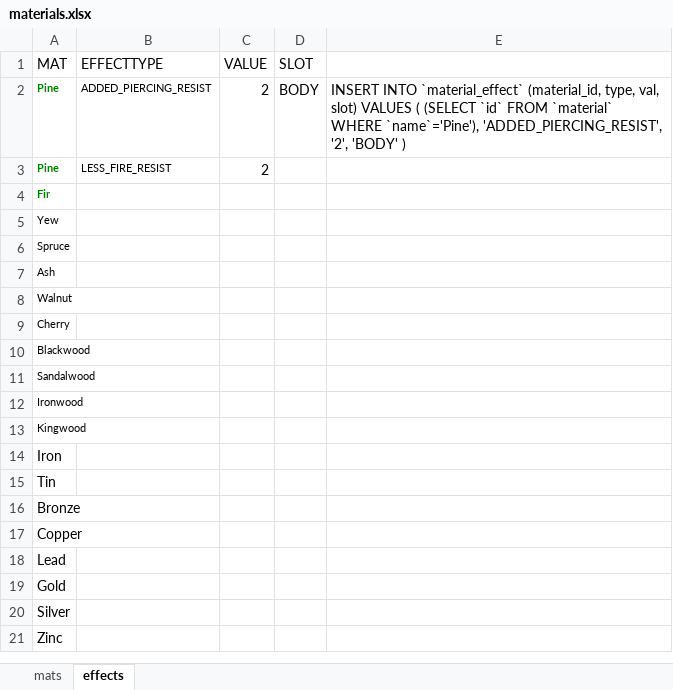
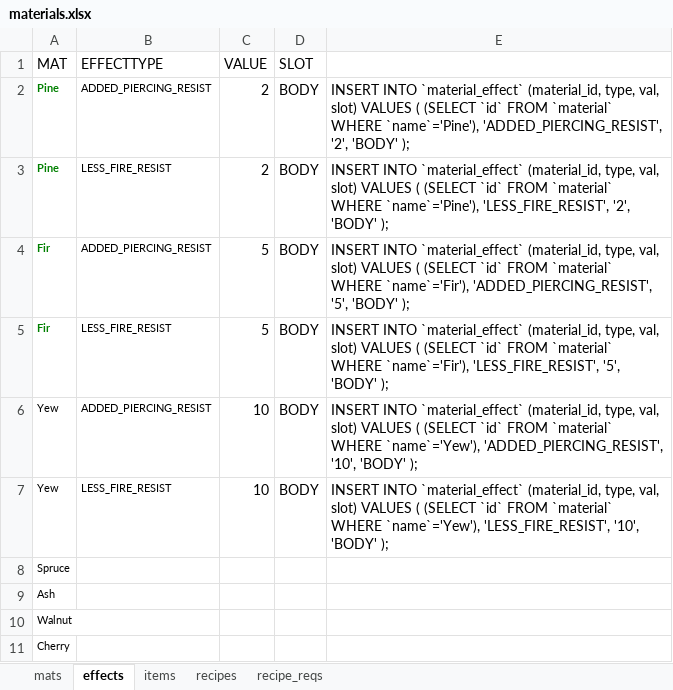
Before and after one commit to hunter9000/avalon, an Excel workbook: materials.xlsx, sheet effects, drawn as a sheet; only a part is shown; the shorter side is filled out with more unchanged rows; values as stored, in another font and other column widths than the file's, no borders; addresses are those after the commit; the diff names each change by its address in the sheet, - before the commit and + after, or states it on an @@ line.

Commit message:
defined recipes, items, materials, started fixing crafting ui

```diff
--- a/materials.xlsx (sheet effects)
+++ b/materials.xlsx (sheet effects)
+sheet tab: items
+sheet tab: recipes
+sheet tab: recipe_reqs
-E2: …'2', 'BODY' )
+E2: …'2', 'BODY' );
-D3:D4 (SLOT): (empty)
+D3:D4 (SLOT): BODY
-E3: (empty)
+E3: INSERT INTO `material_effect` (material_id, type, val, slot) VALUES ( (SELECT `id` FROM `material` WHERE `name`='Pine'), 'LESS_FIRE_RESIST', '2', 'BODY' );
-B4 (EFFECTTYPE): (empty)
+B4 (EFFECTTYPE): ADDED_PIERCING_RESIST
-C4 (VALUE): (empty)
+C4 (VALUE): 5
-E4: (empty)
+E4: INSERT INTO `material_effect` (material_id, type, val, slot) VALUES ( (SELECT `id` FROM `material` WHERE `name`='Fir'), 'ADDED_PIERCING_RESIST', '5', 'BODY' );
+row 5: Fir | LESS_FIRE_RESIST | 5 | BODY | INSERT INTO `material_effect` (material_id, type, val, slot) VALUES ( (SELECT `id` FROM `material` WHERE `name`='Fir'), 'LESS_FIRE_RESIST', '5', 'BODY' );
-B6 (EFFECTTYPE): (empty)
+B6 (EFFECTTYPE): ADDED_PIERCING_RESIST
-C6 (VALUE): (empty)
+C6 (VALUE): 10
-D6 (SLOT): (empty)
+D6 (SLOT): BODY
-E6: (empty)
+E6: INSERT INTO `material_effect` (material_id, type, val, slot) VALUES ( (SELECT `id` FROM `material` WHERE `name`='Yew'), 'ADDED_PIERCING_RESIST', '10', 'BODY' );
+row 7: Yew | LESS_FIRE_RESIST | 10 | BODY | INSERT INTO `material_effect` (material_id, type, val, slot) VALUES ( (SELECT `id` FROM `material` WHERE `name`='Yew'), 'LESS_FIRE_RESIST', '10', 'BODY' );
```
Also changed, not shown: 10 other files.
